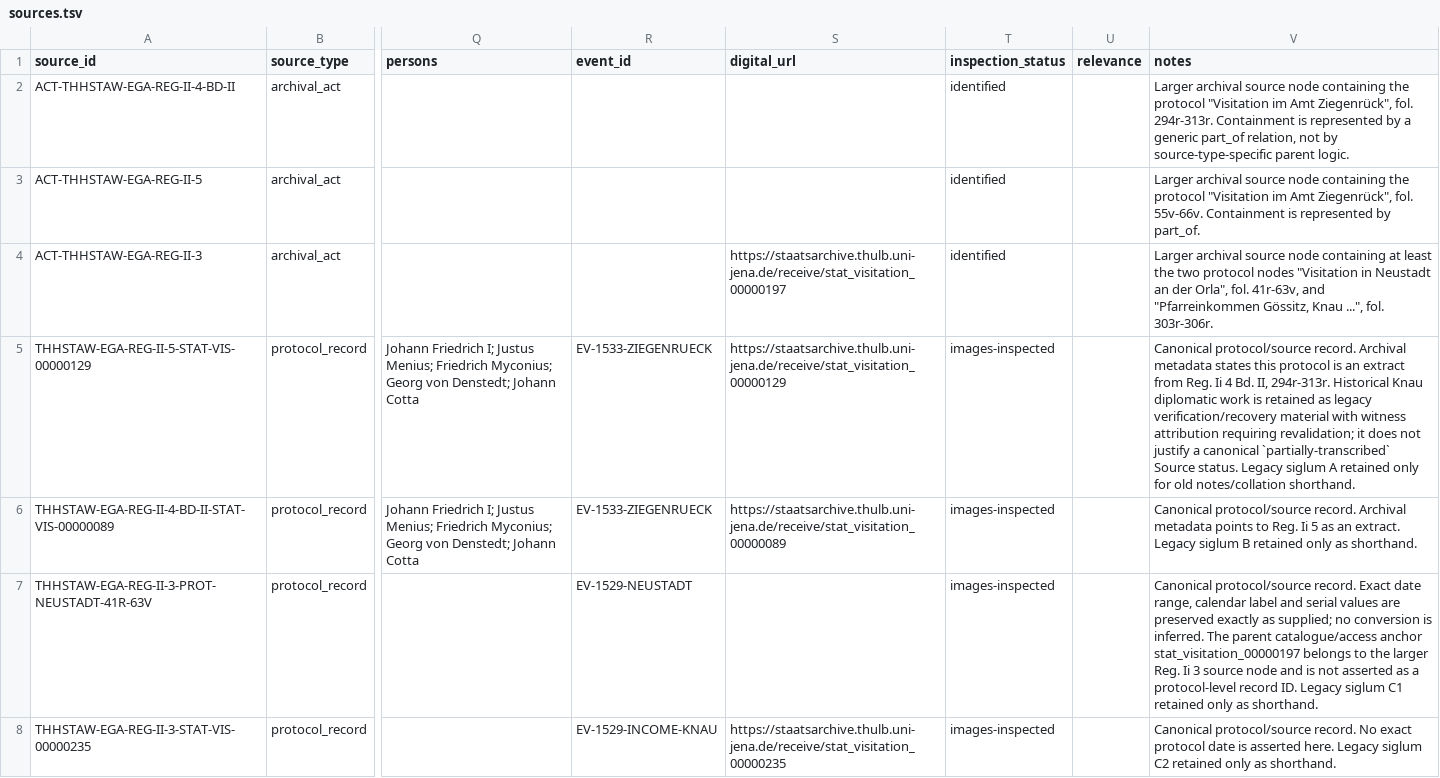
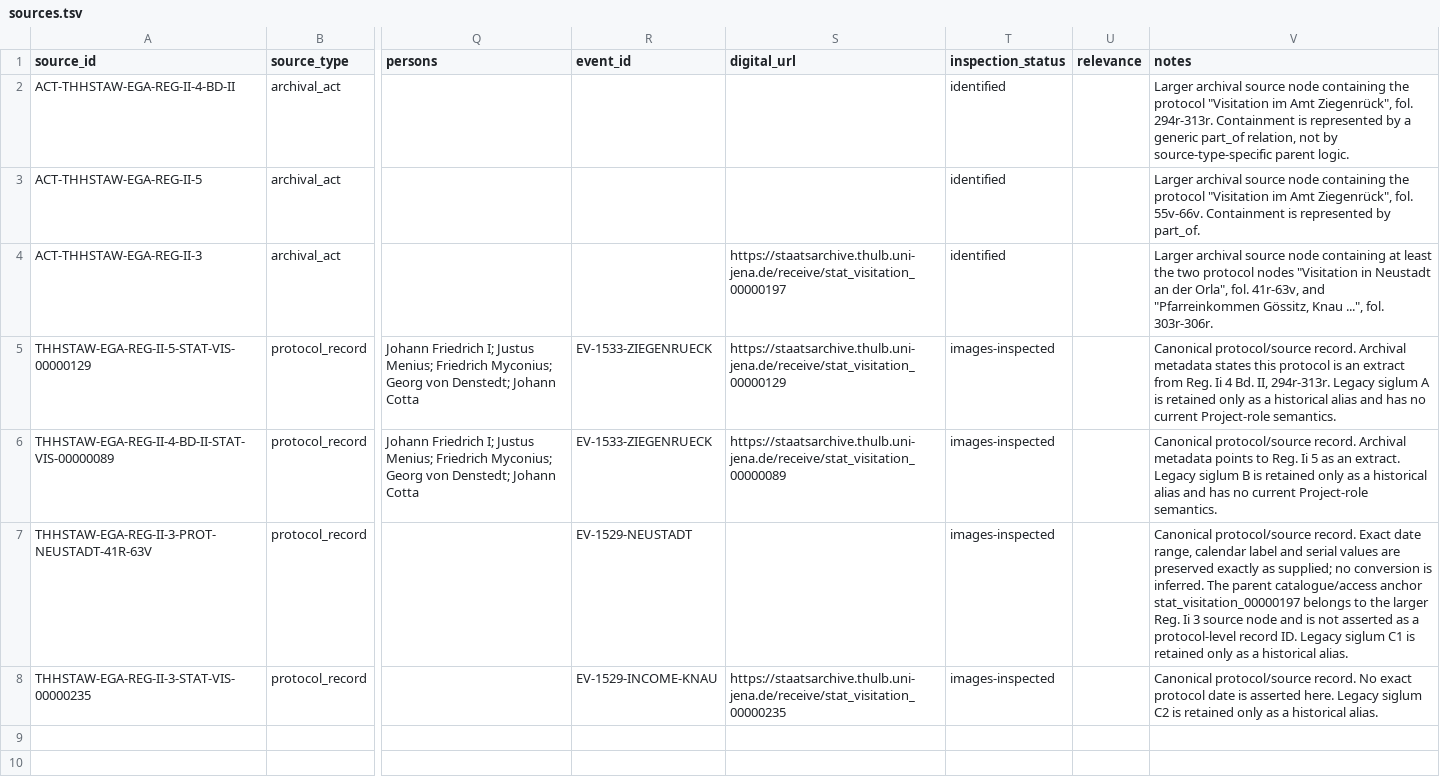
Before and after one commit to esany/paleo-type, a TSV file: corpus/sources.tsv, drawn as a sheet; only a part is shown, gaps mark what is left out; the diff names each change by its address in the sheet, - before the commit and + after, or states it on an @@ line.

Commit message:
Clean source registry after workflow-conformant re-intake

```diff
--- a/corpus/sources.tsv
+++ b/corpus/sources.tsv
-V5 (notes): …II, 294r-313r. Historical Knau diplomatic work is retained as legacy verification/recovery material with witness attribution requiring revalidation; it does not justify a canonical `partially-transcribed` Source status. Legacy siglum A retained only for old notes/collation shorthand.
+V5 (notes): …II, 294r-313r. Legacy siglum A is retained only as a historical alias and has no current Project-role semantics.
-V6 (notes): …siglum B retained only as shorthand.
+V6 (notes): …siglum B is retained only as a historical alias and has no current Project-role semantics.
-V7 (notes): …siglum C1 retained only as shorthand.
+V7 (notes): …siglum C1 is retained only as a historical alias.
-V8 (notes): …siglum C2 retained only as shorthand.
+V8 (notes): …siglum C2 is retained only as a historical alias.
```
